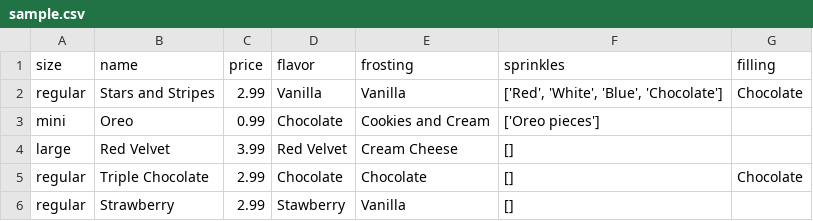
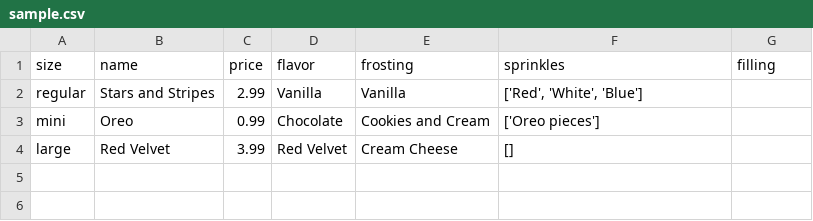
Before and after one commit to Juandtorres23/py-proj-2, a CSV file: py-proj-2/starter/sample.csv, drawn as a sheet.

```diff
--- a/py-proj-2/starter/sample.csv
+++ b/py-proj-2/starter/sample.csv
@@ -1,6 +1,4 @@
 size,name,price,flavor,frosting,sprinkles,filling
-regular,Stars and Stripes,2.99,Vanilla,Vanilla,"['Red', 'White', 'Blue', 'Chocolate']",Chocolate
+regular,Stars and Stripes,2.99,Vanilla,Vanilla,"['Red', 'White', 'Blue']",
 mini,Oreo,0.99,Chocolate,Cookies and Cream,['Oreo pieces'],
 large,Red Velvet,3.99,Red Velvet,Cream Cheese,[],
-regular,Triple Chocolate,2.99,Chocolate,Chocolate,[],Chocolate
-regular,Strawberry,2.99,Stawberry,Vanilla,[],
```
Also changed, not shown: 8 other files.
